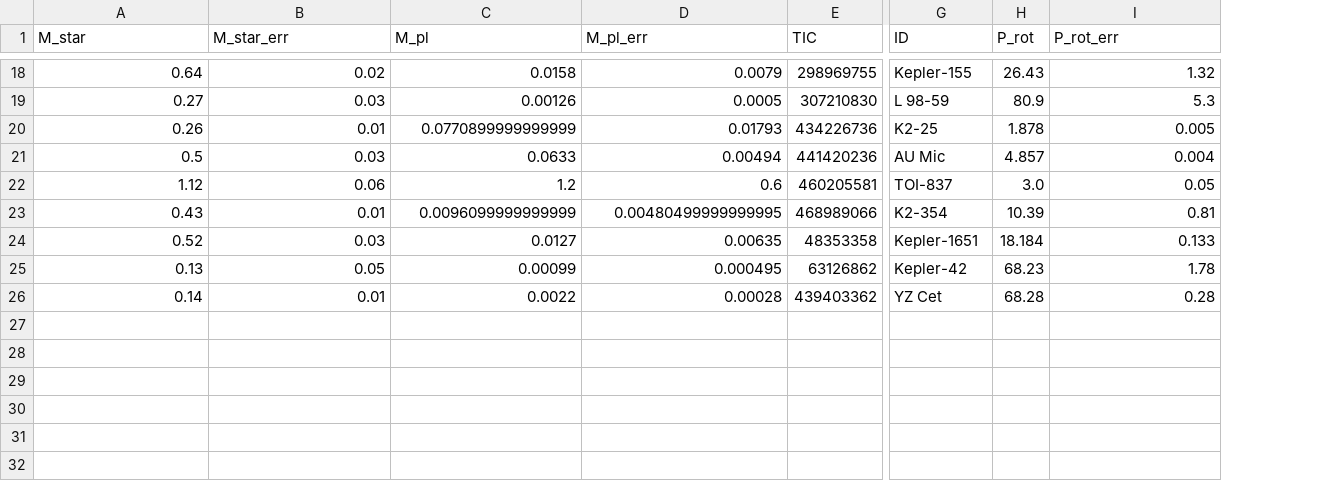
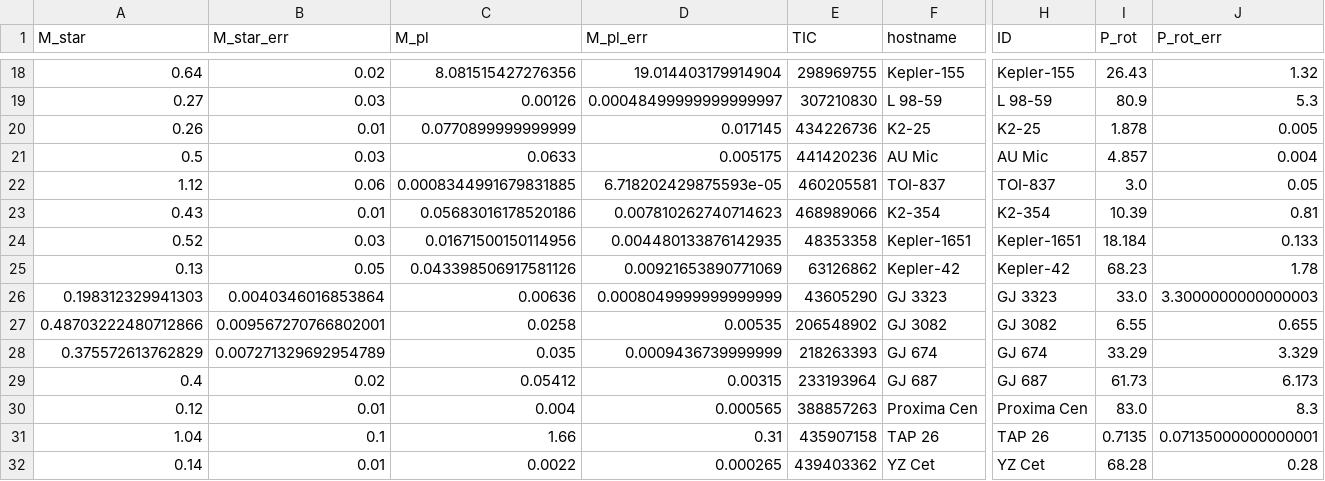
Before and after one commit to ekaterinailin/flaring-spi, a CSV file: notebooks/tidal/params.csv, drawn as a sheet; only a part is shown, gaps mark what is left out; addresses are those after the commit; rows hold the shown columns only; the diff covers the shown part only; the diff names each change by its address in the sheet, - before the commit and + after, or states it on an @@ line.

```diff
--- a/notebooks/tidal/params.csv
+++ b/notebooks/tidal/params.csv
+column F (hostname), rows 18-25: Kepler-155 | L 98-59 | K2-25 | AU Mic | TOI-837 | K2-354 | Kepler-1651 | Kepler-42; row 32: YZ Cet
-C18 (M_pl): 0.0158
+C18 (M_pl): 8.081515427276356
-D18 (M_pl_err): 0.0079
+D18 (M_pl_err): 19.014403179914904
-D19 (M_pl_err): 0.0005
+D19 (M_pl_err): 0.00048499999999999997
-D20 (M_pl_err): 0.01793
+D20 (M_pl_err): 0.017145
-D21 (M_pl_err): 0.00494
+D21 (M_pl_err): 0.005175
-C22 (M_pl): 1.2
+C22 (M_pl): 0.0008344991679831885
-D22 (M_pl_err): 0.6
+D22 (M_pl_err): 6.718202429875593e-05
-C23 (M_pl): 0.0096099999999999
+C23 (M_pl): 0.05683016178520186
-D23 (M_pl_err): 0.00480499999999995
+D23 (M_pl_err): 0.007810262740714623
-C24 (M_pl): 0.0127
+C24 (M_pl): 0.01671500150114956
-D24 (M_pl_err): 0.00635
+D24 (M_pl_err): 0.004480133876142935
-C25 (M_pl): 0.00099
+C25 (M_pl): 0.043398506917581126
-D25 (M_pl_err): 0.000495
+D25 (M_pl_err): 0.00921653890771069
+row 26: 0.198312329941303 | 0.0040346016853864 | 0.00636 | 0.0008049999999999999 | 43605290 | GJ 3323 | GJ 3323 | 33.0 | 3.3000000000000003
+row 27: 0.48703222480712866 | 0.009567270766802001 | 0.0258 | 0.00535 | 206548902 | GJ 3082 | GJ 3082 | 6.55 | 0.655
+row 28: 0.375572613762829 | 0.007271329692954789 | 0.035 | 0.0009436739999999 | 218263393 | GJ 674 | GJ 674 | 33.29 | 3.329
+row 29: 0.4 | 0.02 | 0.05412 | 0.00315 | 233193964 | GJ 687 | GJ 687 | 61.73 | 6.173
+row 30: 0.12 | 0.01 | 0.004 | 0.000565 | 388857263 | Proxima Cen | Proxima Cen | 83.0 | 8.3
+row 31: 1.04 | 0.1 | 1.66 | 0.31 | 435907158 | TAP 26 | TAP 26 | 0.7135 | 0.07135000000000001
-D32 (M_pl_err): 0.00028
+D32 (M_pl_err): 0.000265
```
Also changed, not shown: 31 edited cells elsewhere in this file, notebooks/tidal/TIS_with_ADtests.csv, results/2022_08_stellar_params.csv, 6 other files.
